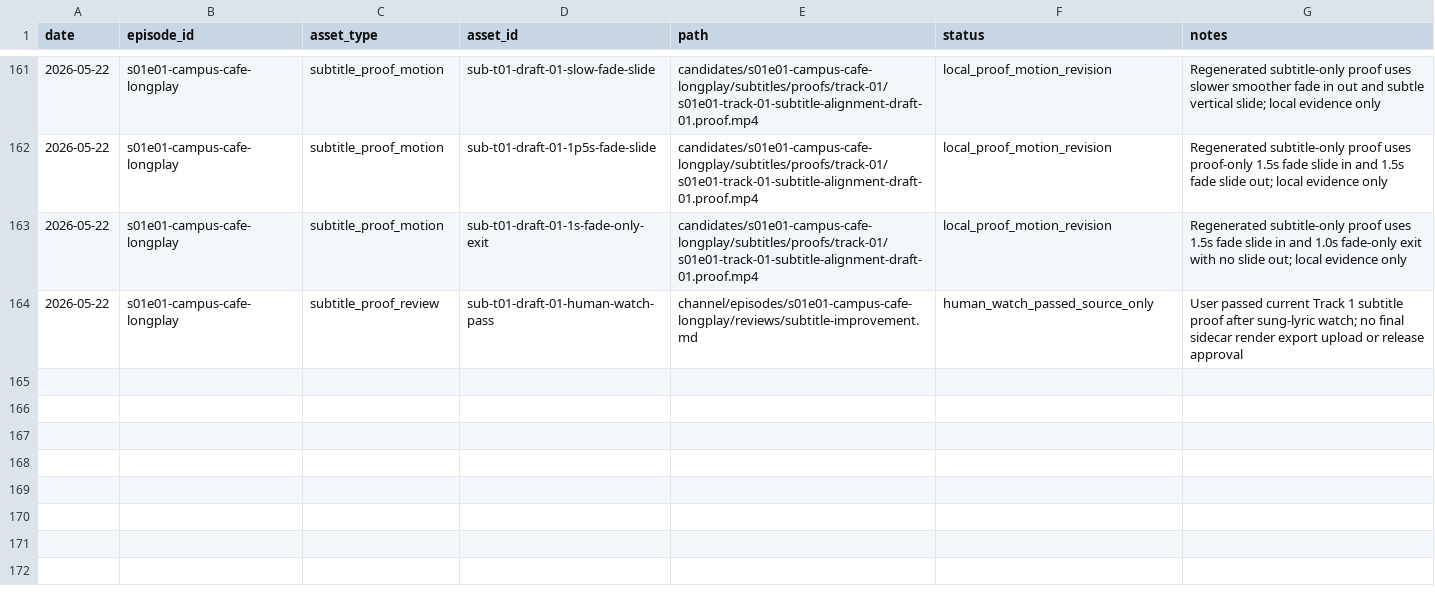
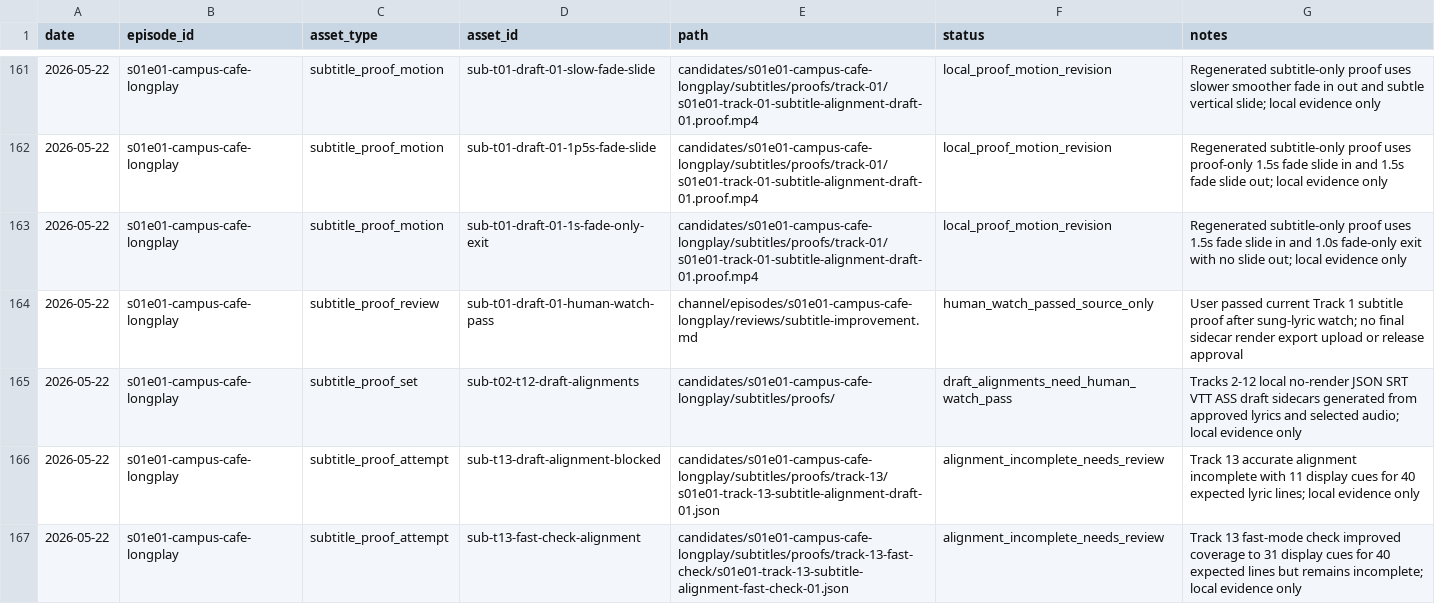
Before and after one commit to myr-air/zodiac-leo, a CSV file: channel/episodes/s01e01-campus-cafe-longplay/tracking/assets.csv, drawn as a sheet; only a part is shown, gaps mark what is left out; the diff names each change by its address in the sheet, - before the commit and + after, or states it on an @@ line.

Commit message:
Record S01E01 subtitle alignment blocker

```diff
--- a/channel/episodes/s01e01-campus-cafe-longplay/tracking/assets.csv
+++ b/channel/episodes/s01e01-campus-cafe-longplay/tracking/assets.csv
+row 165: 2026-05-22 | s01e01-campus-cafe-longplay | subtitle_proof_set | sub-t02-t12-draft-alignments | candidates/s01e01-campus-cafe-longplay/subtitles/proofs/ | draft_alignments_need_human_watch_pass | Tracks 2-12 local no-render JSON SRT VTT ASS draft sidecars generated from approved lyrics and selected audio; local evidence only
+row 166: 2026-05-22 | s01e01-campus-cafe-longplay | subtitle_proof_attempt | sub-t13-draft-alignment-blocked | candidates/s01e01-campus-cafe-longplay/subtitles/proofs/track-13/s01e01-track-13-subtitle-alignment-draft-01.json | alignment_incomplete_needs_review | Track 13 accurate alignment incomplete with 11 display cues for 40 expected lyric lines; local evidence only
+row 167: 2026-05-22 | s01e01-campus-cafe-longplay | subtitle_proof_attempt | sub-t13-fast-check-alignment | candidates/s01e01-campus-cafe-longplay/subtitles/proofs/track-13-fast-check/s01e01-track-13-subtitle-alignment-fast-check-01.json | alignment_incomplete_needs_review | Track 13 fast-mode check improved coverage to 31 display cues for 40 expected lines but remains incomplete; local evidence only
```
Also changed, not shown: channel/episodes/s01e01-campus-cafe-longplay/tracking/decisions.csv, channel/episodes/s01e01-campus-cafe-longplay/tracking/provenance.csv, 9 other files.
